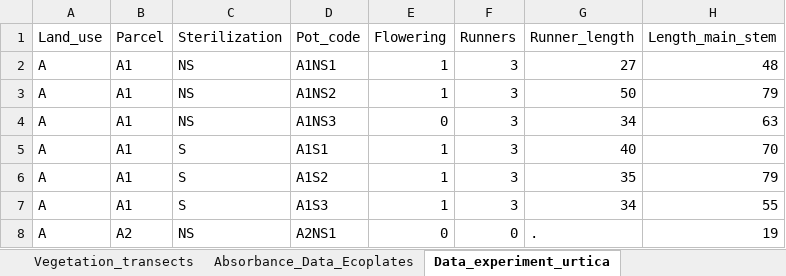
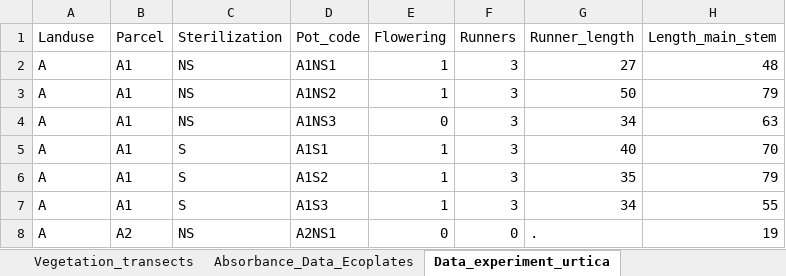
Before and after one commit to williamssc2026/williamss, an Excel workbook: Week9/Penaetal_2016_data.xlsx, sheet Data_experiment_urtica, drawn as a sheet; only a part is shown; values as stored, in another font and other column widths than the file's, no borders; the diff names each change by its address in the sheet, - before the commit and + after, or states it on an @@ line.

```diff
--- a/Week9/Penaetal_2016_data.xlsx (sheet Data_experiment_urtica)
+++ b/Week9/Penaetal_2016_data.xlsx (sheet Data_experiment_urtica)
-A1: Land_use
+A1: Landuse
```
Also changed, not shown: 2 other files.
